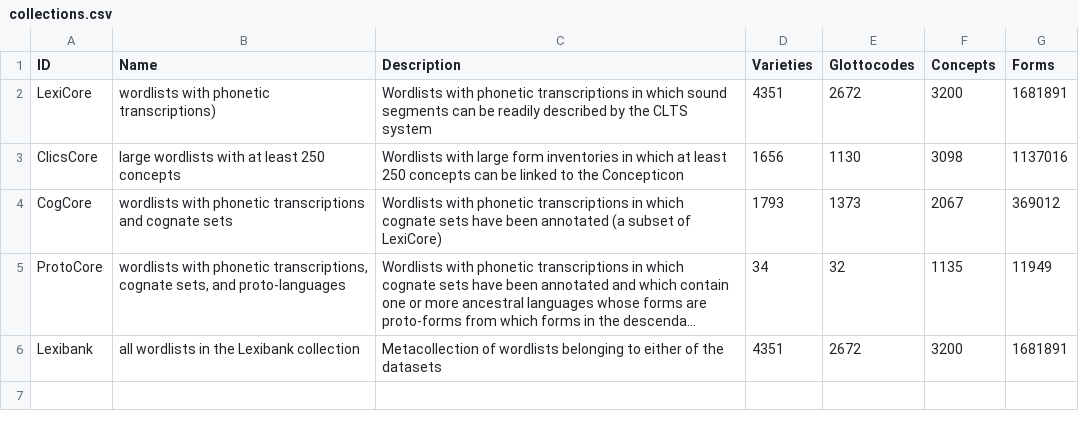
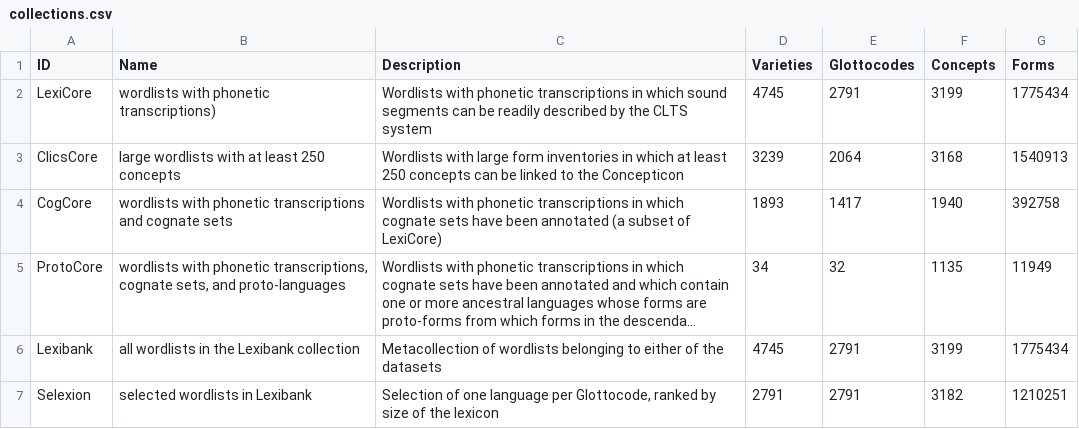
Before and after one commit to lexibank/lexibank-analysed, a CSV file: cldf/collections.csv, drawn as a sheet; long unchanged cells end in …; the diff names each change by its address in the sheet, - before the commit and + after, or states it on an @@ line.

```diff
--- a/cldf/collections.csv
+++ b/cldf/collections.csv
-D2 (Varieties): 4351
+D2 (Varieties): 4745
-E2 (Glottocodes): 2672
+E2 (Glottocodes): 2791
-F2 (Concepts): 3200
+F2 (Concepts): 3199
-G2 (Forms): 1681891
+G2 (Forms): 1775434
-D3 (Varieties): 1656
+D3 (Varieties): 3239
-E3 (Glottocodes): 1130
+E3 (Glottocodes): 2064
-F3 (Concepts): 3098
+F3 (Concepts): 3168
-G3 (Forms): 1137016
+G3 (Forms): 1540913
-D4 (Varieties): 1793
+D4 (Varieties): 1893
-E4 (Glottocodes): 1373
+E4 (Glottocodes): 1417
-F4 (Concepts): 2067
+F4 (Concepts): 1940
-G4 (Forms): 369012
+G4 (Forms): 392758
-D6 (Varieties): 4351
+D6 (Varieties): 4745
-E6 (Glottocodes): 2672
+E6 (Glottocodes): 2791
-F6 (Concepts): 3200
+F6 (Concepts): 3199
-G6 (Forms): 1681891
+G6 (Forms): 1775434
+row 7: Selexion | selected wordlists in Lexibank | Selection of one language per Glottocode, ranked by size of the lexicon | 2791 | 2791 | 3182 | 1210251
```
Also changed, not shown: cldf/concepts.csv, cldf/contributions.csv, 7 other files.
